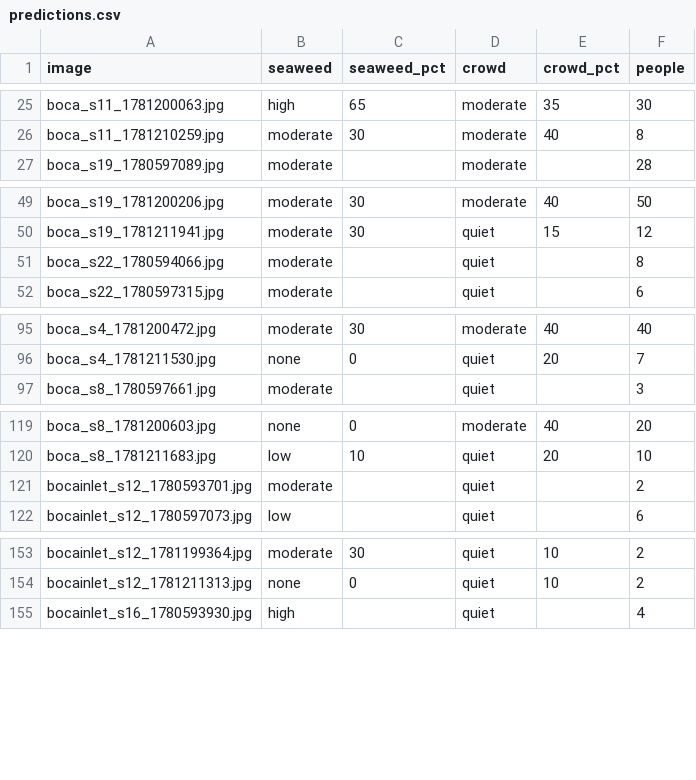
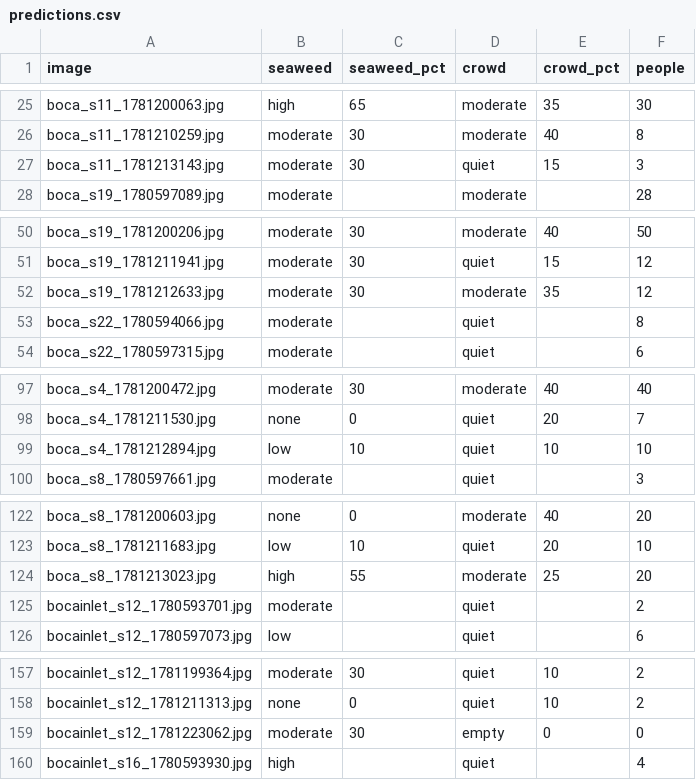
Before and after one commit to jayfrid-bot/bocabeach, a CSV file: eval/predictions.csv, drawn as a sheet; only a part is shown, gaps mark what is left out; the diff covers the shown part only; the diff names each change by its address in the sheet, - before the commit and + after, or states it on an @@ line.

```diff
--- a/eval/predictions.csv
+++ b/eval/predictions.csv
+row 27: boca_s11_1781213143.jpg | moderate | 30 | quiet | 15 | 3
+row 52: boca_s19_1781212633.jpg | moderate | 30 | moderate | 35 | 12
+row 99: boca_s4_1781212894.jpg | low | 10 | quiet | 10 | 10
+row 124: boca_s8_1781213023.jpg | high | 55 | moderate | 25 | 20
+row 159: bocainlet_s12_1781223062.jpg | moderate | 30 | empty | 0 | 0
```
Also changed, not shown: 3 added rows elsewhere in this file, eval/labels.csv, eval/manifest.csv, 10 other files.
